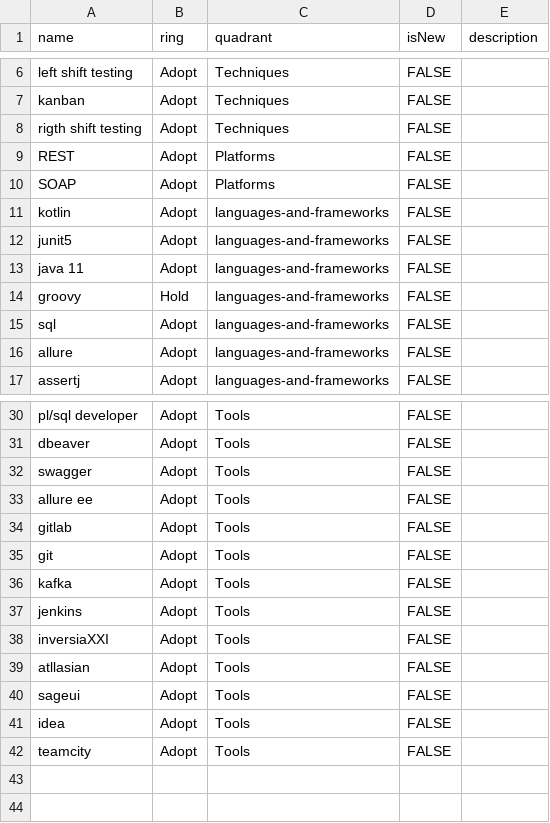
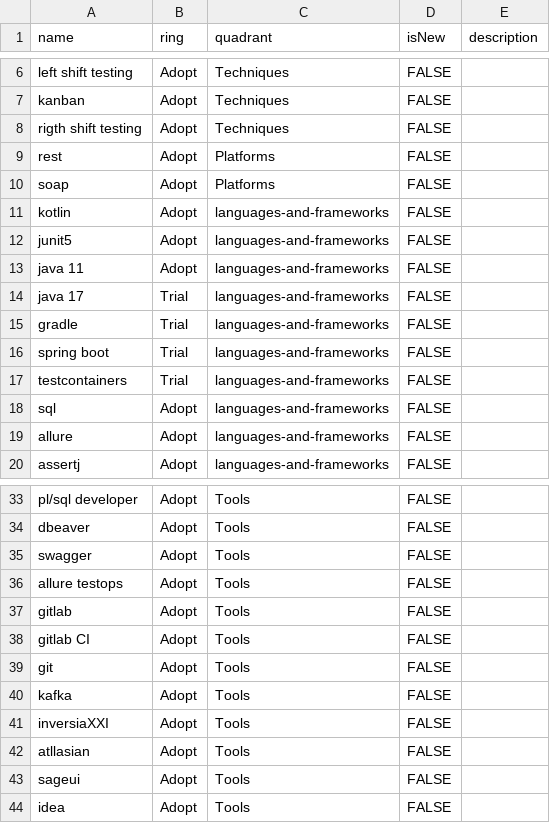
Before and after one commit to Whitehoty/test, a CSV file: TECHNOLOGY RADAR XXI - Инверсия 21 век.csv, drawn as a sheet; only a part is shown, gaps mark what is left out; the diff covers the shown part only.

Commit message:
Update TECHNOLOGY RADAR XXI - Инверсия 21 век.csv

```diff
--- a/TECHNOLOGY RADAR XXI - Инверсия 21 век.csv
+++ b/TECHNOLOGY RADAR XXI - Инверсия 21 век.csv
@@ -8,4 +8,4 @@ kanban,Adopt,Techniques,FALSE,
 rigth shift testing,Adopt,Techniques,FALSE,
-REST,Adopt,Platforms,FALSE,
-SOAP,Adopt,Platforms,FALSE,
+rest,Adopt,Platforms,FALSE,
+soap,Adopt,Platforms,FALSE,
 kotlin,Adopt,languages-and-frameworks,FALSE,
@@ -13,3 +13,6 @@ junit5,Adopt,languages-and-frameworks,FALSE,
 java 11,Adopt,languages-and-frameworks,FALSE,
-groovy,Hold,languages-and-frameworks,FALSE,
+java 17,Trial,languages-and-frameworks,FALSE,
+gradle,Trial,languages-and-frameworks,FALSE,
+spring boot,Trial,languages-and-frameworks,FALSE,
+testcontainers,Trial,languages-and-frameworks,FALSE,
 sql,Adopt,languages-and-frameworks,FALSE,
@@ -32,7 +35,7 @@ dbeaver,Adopt,Tools,FALSE,
 swagger,Adopt,Tools,FALSE,
-allure ee,Adopt,Tools,FALSE,
+allure testops,Adopt,Tools,FALSE,
 gitlab,Adopt,Tools,FALSE,
+gitlab CI,Adopt,Tools,FALSE,
 git,Adopt,Tools,FALSE,
 kafka,Adopt,Tools,FALSE,
-jenkins,Adopt,Tools,FALSE,
 inversiaXXI,Adopt,Tools,FALSE,
@@ -41,2 +44 @@ sageui,Adopt,Tools,FALSE,
 idea,Adopt,Tools,FALSE,
-teamcity,Adopt,Tools,FALSE,
```
Also changed, not shown: 1 added row, 1 removed row and 2 edited cells elsewhere in this file.
